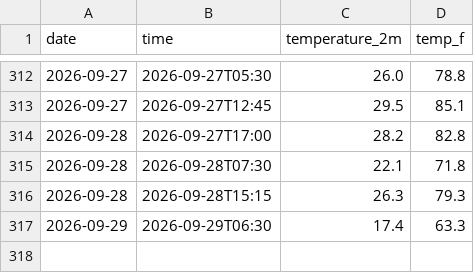
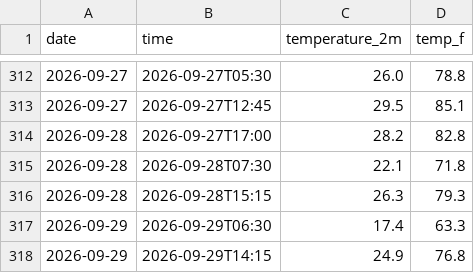
Before and after one commit to kevinguo1981/weather-tracker, a CSV file: daily_log.csv, drawn as a sheet; only a part is shown, gaps mark what is left out; the diff names each change by its address in the sheet, - before the commit and + after, or states it on an @@ line.

```diff
--- a/daily_log.csv
+++ b/daily_log.csv
+row 318: 2026-09-29 | 2026-09-29T14:15 | 24.9 | 76.8
```
Also changed, not shown: 1 other file.
